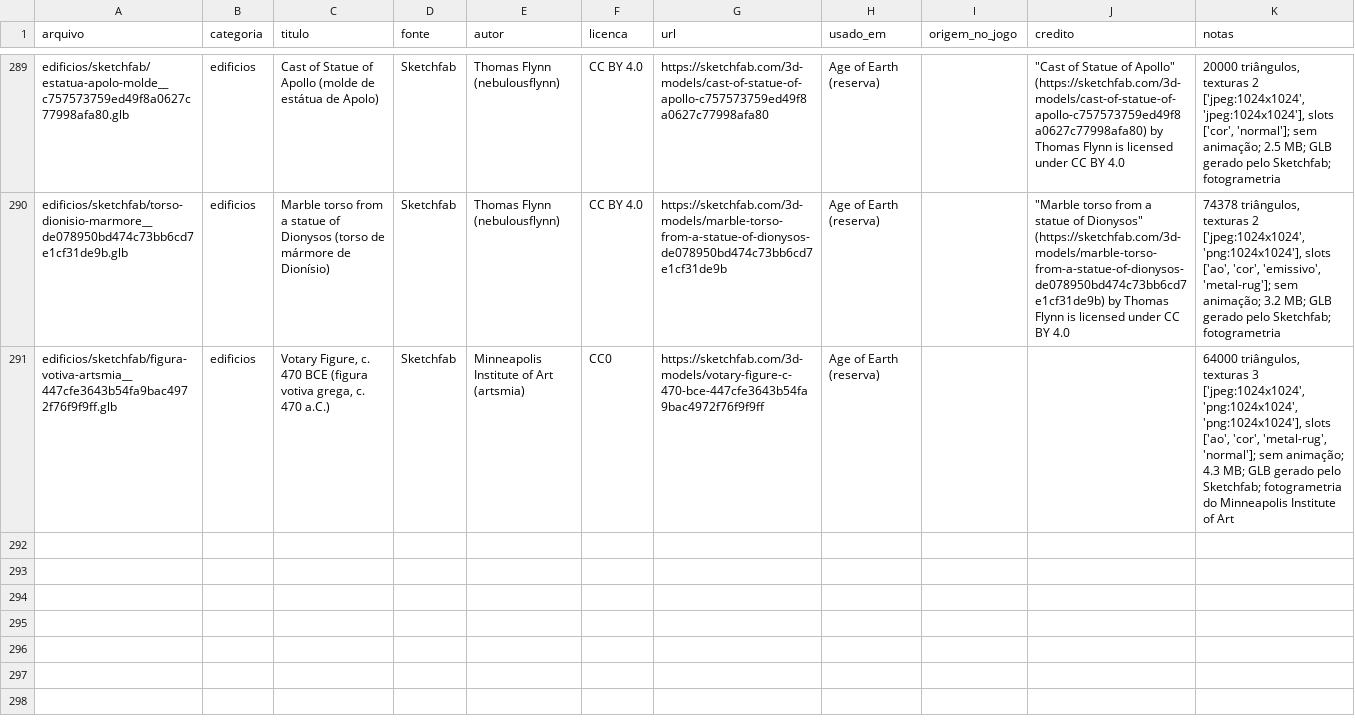
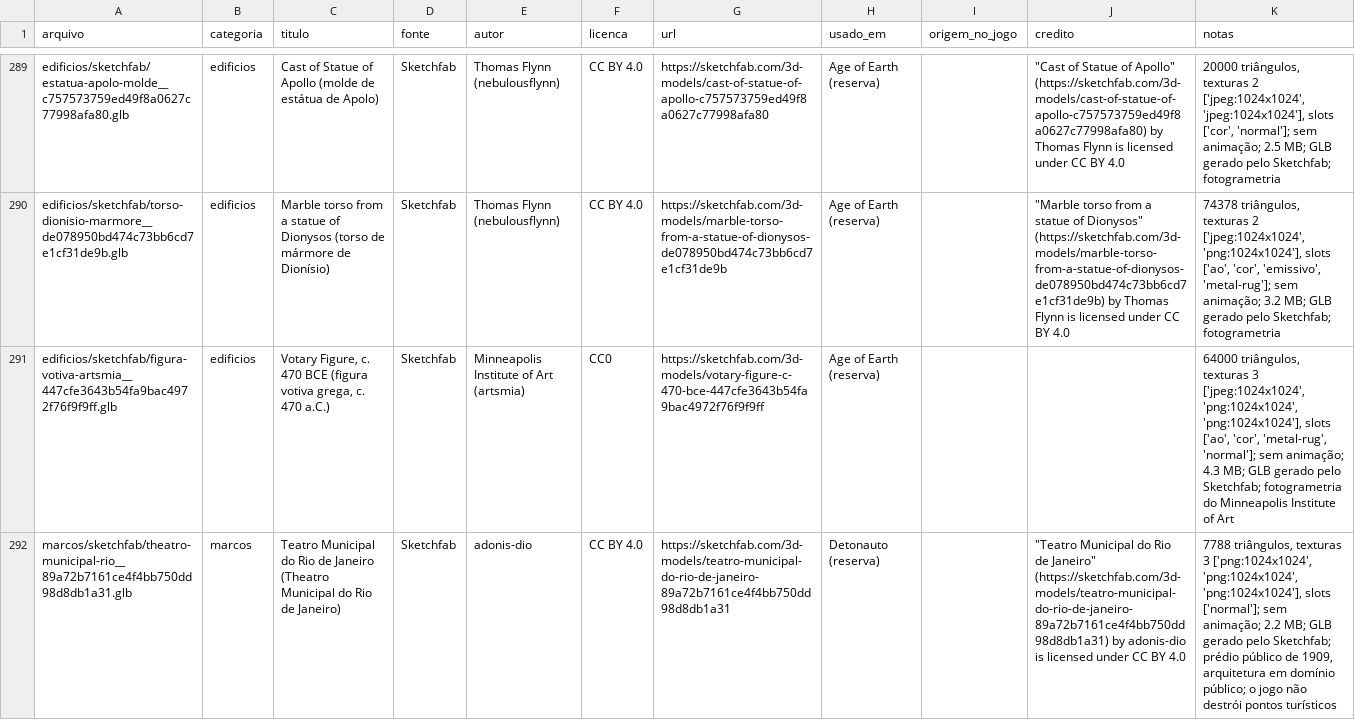
Before and after one commit to Felipebonamigo/acervo-3d, a CSV file: catalogo.csv, drawn as a sheet; only a part is shown, gaps mark what is left out; the diff names each change by its address in the sheet, - before the commit and + after, or states it on an @@ line.

```diff
--- a/catalogo.csv
+++ b/catalogo.csv
+row 292: marcos/sketchfab/theatro-municipal-rio__89a72b7161ce4f4bb750dd98d8db1a31.glb | marcos | Teatro Municipal do Rio de Janeiro (Theatro Municipal do Rio de Janeiro) | Sketchfab | adonis-dio | CC BY 4.0 | https://sketchfab.com/3d-models/teatro-municipal-do-rio-de-janeiro-89a72b7161ce4f4bb750dd98d8db1a31 | Detonauto (reserva) |  | "Teatro Municipal do Rio de Janeiro" (https://sketchfab.com/3d-models/teatro-municipal-do-rio-de-janeiro-89a72b7161ce4f4bb750dd98d8db1a31) by adonis-dio is licensed under CC BY 4.0 | 7788 triângulos, texturas 3 ['png:1024x1024', 'png:1024x1024', 'png:1024x1024'], slots ['normal']; sem animação; 2.2 MB; GLB gerado pelo Sketchfab; prédio público de 1909, arquitetura em domínio público; o jogo não destrói pontos turísticos
```
Also changed, not shown: 2 other files.
